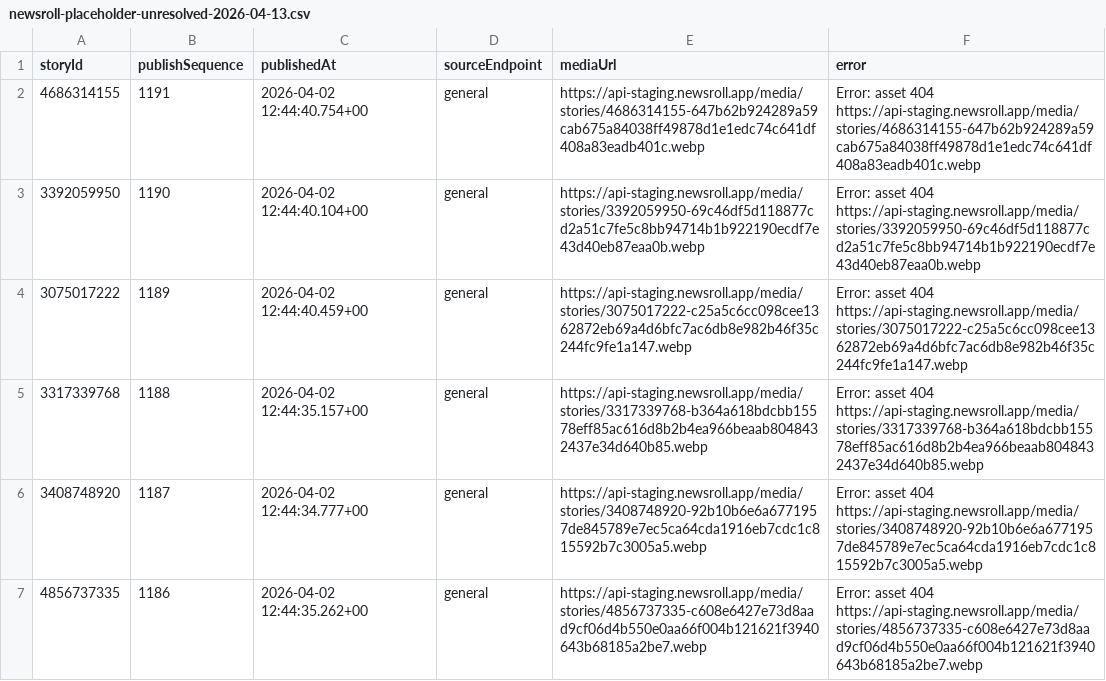
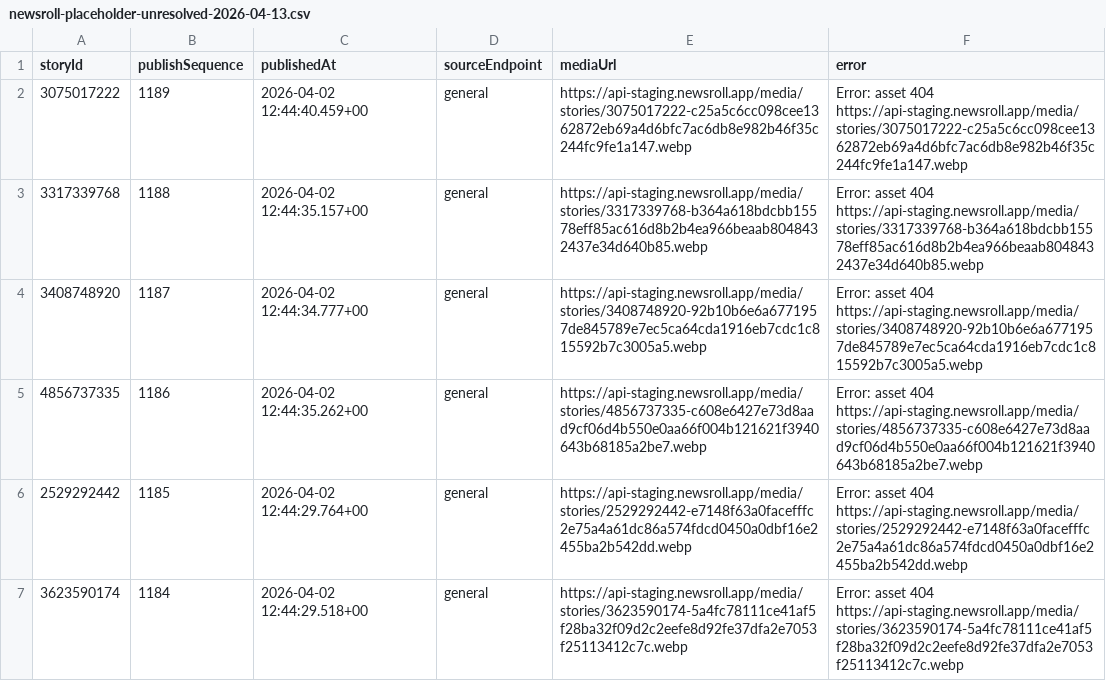
Before and after one commit to irensaltali/NewsRollWorkers, a CSV file: data/placeholder-audit/newsroll-placeholder-unresolved-2026-04-13.csv, drawn as a sheet; only a part is shown; the shorter side is filled out with more unchanged rows.

Commit message:
feat: add script to regenerate media for unresolved placeholder stories and log execution results

```diff
--- a/data/placeholder-audit/newsroll-placeholder-unresolved-2026-04-13.csv
+++ b/data/placeholder-audit/newsroll-placeholder-unresolved-2026-04-13.csv
@@ -1,4 +1,2 @@
 storyId,publishSequence,publishedAt,sourceEndpoint,mediaUrl,error
-4686314155,1191,"2026-04-02 12:44:40.754+00","general","https://api-staging.newsroll.app/media/stories/4686314155-647b62b924289a59cab675a84038ff49878d1e1edc74c641df408a83eadb401c.webp","Error: asset 404 https://api-staging.newsroll.app/media/stories/4686314155-647b62b924289a59cab675a84038ff49878d1e1edc74c641df408a83eadb401c.webp"
-3392059950,1190,"2026-04-02 12:44:40.104+00","general","https://api-staging.newsroll.app/media/stories/3392059950-69c46df5d118877cd2a51c7fe5c8bb94714b1b922190ecdf7e43d40eb87eaa0b.webp","Error: asset 404 https://api-staging.newsroll.app/media/stories/3392059950-69c46df5d118877cd2a51c7fe5c8bb94714b1b922190ecdf7e43d40eb87eaa0b.webp"
 3075017222,1189,"2026-04-02 12:44:40.459+00","general","https://api-staging.newsroll.app/media/stories/3075017222-c25a5c6cc098cee1362872eb69a4d6bfc7ac6db8e982b46f35c244fc9fe1a147.webp","Error: asset 404 https://api-staging.newsroll.app/media/stories/3075017222-c25a5c6cc098cee1362872eb69a4d6bfc7ac6db8e982b46f35c244fc9fe1a147.webp"
```
Also changed, not shown: data/placeholder-audit/newsroll-placeholder-matches-2026-04-13.csv, 7 other files.
